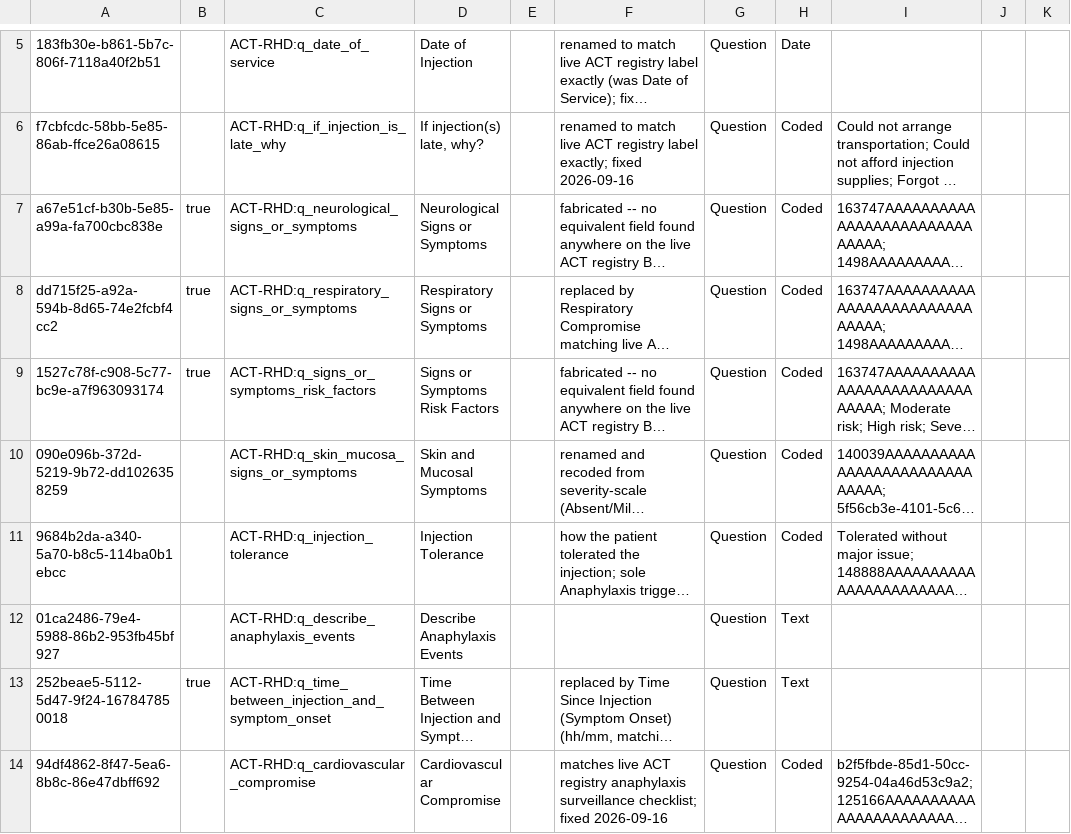
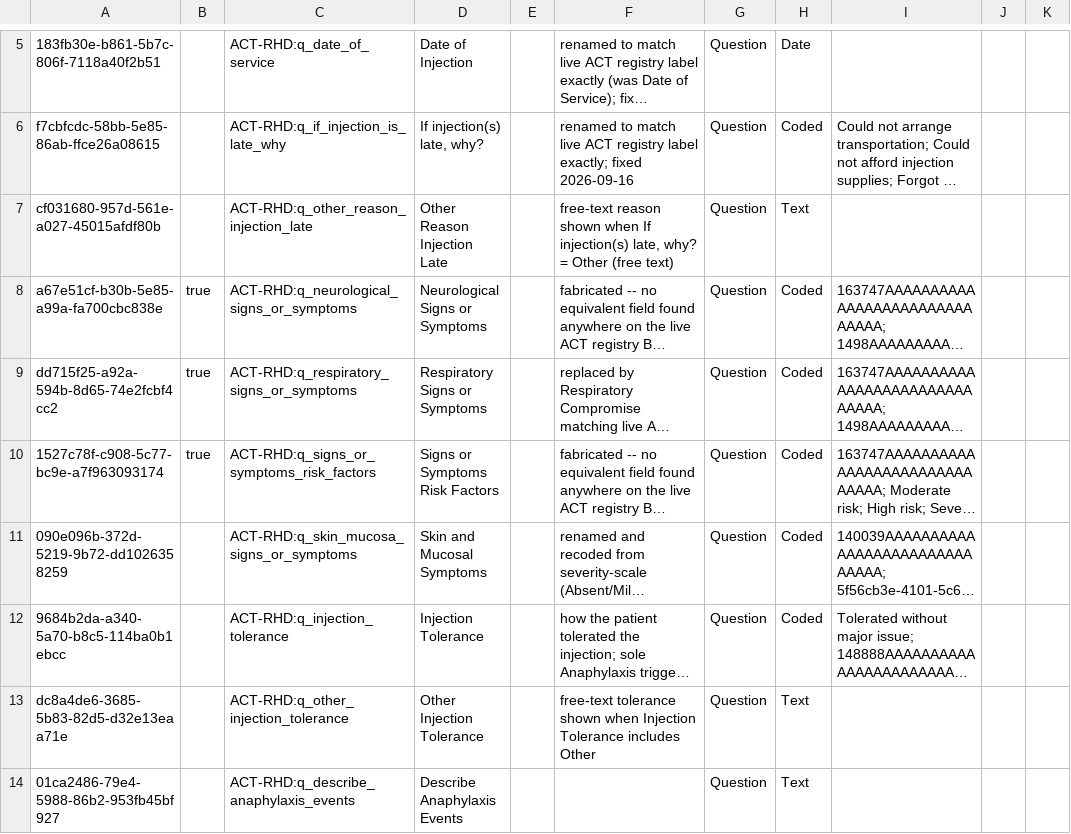
Before and after one commit to HerbertYiga/openmrs-distro-referenceapplication, a CSV file: distro/configuration/concepts/rhd_questions_bpg.csv, drawn as a sheet; only a part is shown, gaps mark what is left out; the shorter side is filled out with more unchanged rows; long unchanged cells end in …; the diff names each change by its address in the sheet, - before the commit and + after, or states it on an @@ line.

Commit message:
(fix) BPG Delivery and Oral Adherence ask what Other means when Other is chosen (#125) (#139)

```diff
--- a/distro/configuration/concepts/rhd_questions_bpg.csv
+++ b/distro/configuration/concepts/rhd_questions_bpg.csv
+row 7: cf031680-957d-561e-a027-45015afdf80b |  | ACT-RHD:q_other_reason_injection_late | Other Reason Injection Late |  | free-text reason shown when If injection(s) late, why? = Other (free text) | Question | Text
+row 13: dc8a4de6-3685-5b83-82d5-d32e13eaa71e |  | ACT-RHD:q_other_injection_tolerance | Other Injection Tolerance |  | free-text tolerance shown when Injection Tolerance includes Other | Question | Text
```
Also changed, not shown: distro/configuration/concepts/rhd_conceptsets.csv, 3 other files.
